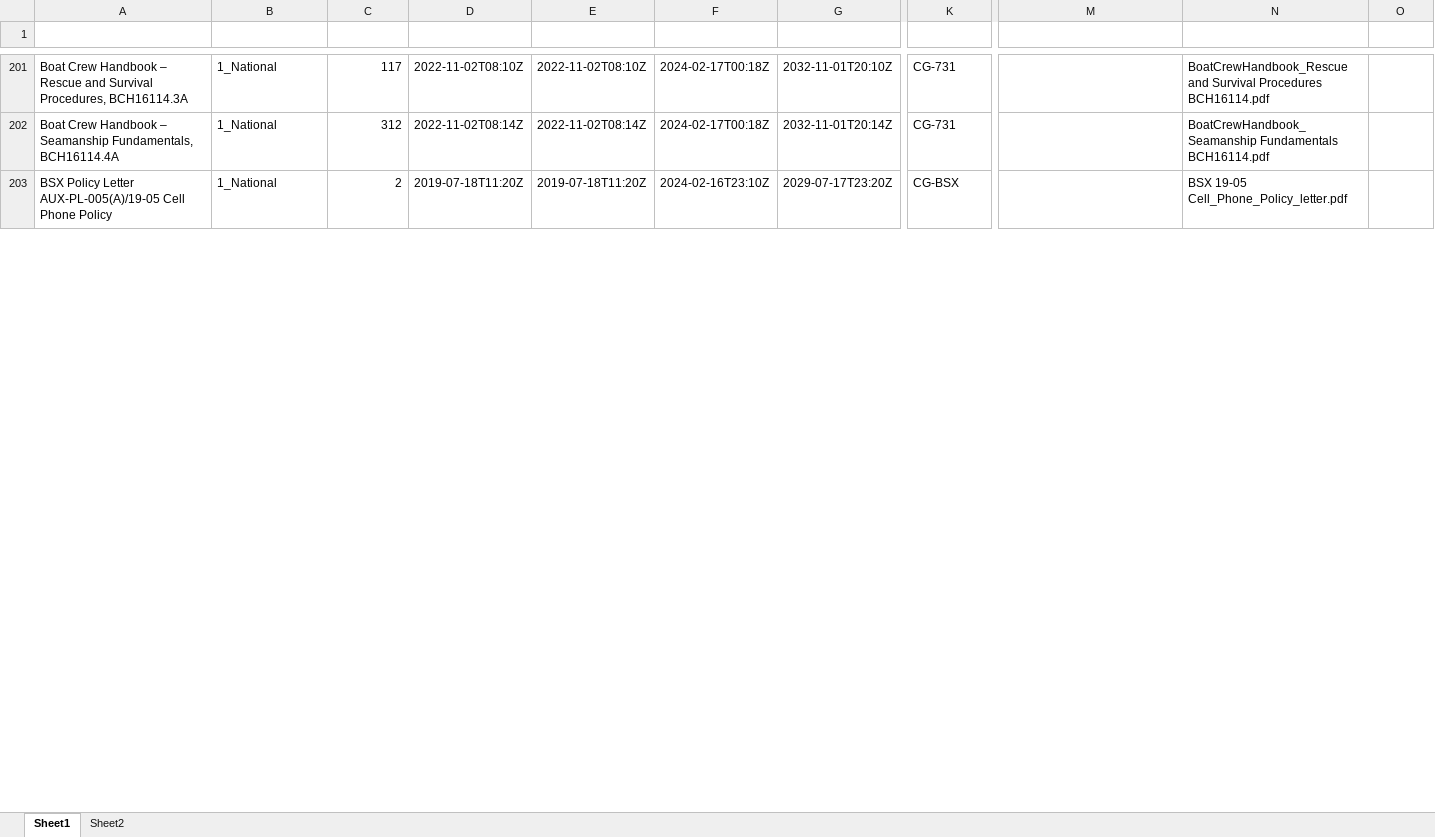
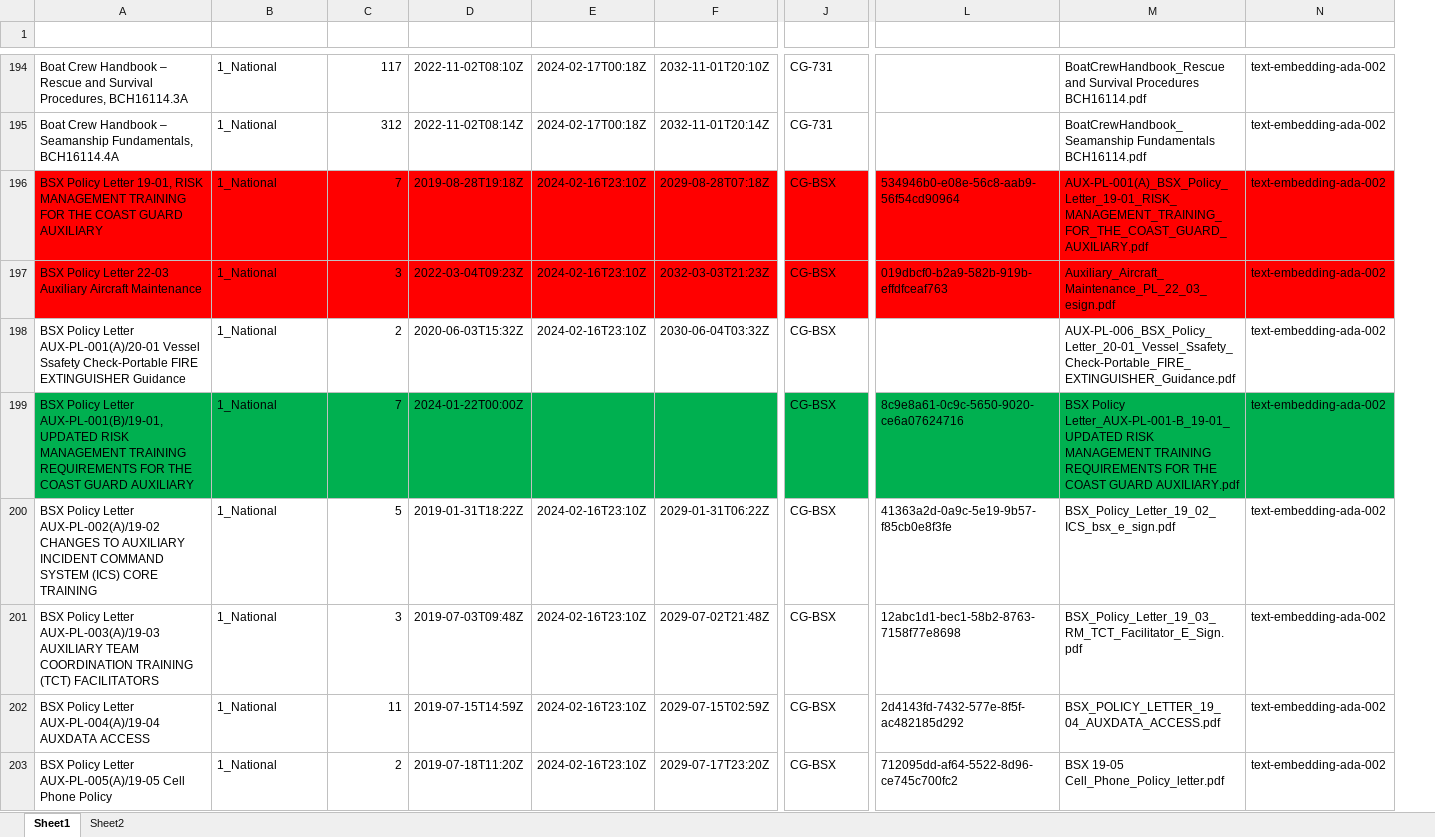
Before and after one commit to drew-wks/ASK, an Excel workbook: library_admin/v2__planned_library_catalog_2024-11-03.xlsx, sheet Sheet1, drawn as a sheet; only a part is shown, gaps mark what is left out; values as stored, in another font and other column widths than the file's, no borders; table styles not drawn; removed rows and columns are numbered as before the commit, all else as after; rows hold the shown columns only; the diff covers the shown part only; the diff names each change by its address in the sheet, - before the commit and + after, or states it on an @@ line.

```diff
--- a/library_admin/v2__planned_library_catalog_2024-11-03.xlsx (sheet Sheet1)
+++ b/library_admin/v2__planned_library_catalog_2024-11-03.xlsx (sheet Sheet1)
-column D (creation_date), rows 201-203: 2022-11-02T08:10Z | 2022-11-02T08:14Z | 2019-07-18T11:20Z
-column O (Column1), empty
+column N (embedding), rows 194-195: text-embedding-ada-002 | text-embedding-ada-002; row 203: text-embedding-ada-002
+row 196: BSX Policy Letter 19-01, RISK MANAGEMENT TRAINING FOR THE COAST GUARD AUXILIARY | 1_National | 7 | 2019-08-28T19:18Z | 2024-02-16T23:10Z | 2029-08-28T07:18Z | CG-BSX | 534946b0-e08e-56c8-aab9-56f54cd90964 | AUX-PL-001(A)_BSX_Policy_Letter_19-01_RISK_MANAGEMENT_TRAINING_FOR_THE_COAST_GUARD_AUXILIARY.pdf | text-embedding-ada-002
+row 197: BSX Policy Letter 22-03 Auxiliary Aircraft Maintenance | 1_National | 3 | 2022-03-04T09:23Z | 2024-02-16T23:10Z | 2032-03-03T21:23Z | CG-BSX | 019dbcf0-b2a9-582b-919b-effdfceaf763 | Auxiliary_Aircraft_Maintenance_PL_22_03_esign.pdf | text-embedding-ada-002
@@ row 150 moved to row 198: BSX Policy Letter AUX-PL-001(A)/20-01 Ve… @@
+row 199: BSX Policy Letter AUX-PL-001(B)/19-01, UPDATED RISK MANAGEMENT TRAINING REQUIREMENTS FOR THE COAST GUARD AUXILIARY | 1_National | 7 | 2024-01-22T00:00Z |  |  | CG-BSX | 8c9e8a61-0c9c-5650-9020-ce6a07624716 | BSX Policy Letter_AUX-PL-001-B_19-01_UPDATED RISK MANAGEMENT TRAINING REQUIREMENTS FOR THE COAST GUARD AUXILIARY.pdf | text-embedding-ada-002
+row 200: BSX Policy Letter AUX-PL-002(A)/19-02 CHANGES TO AUXILIARY INCIDENT COMMAND SYSTEM (ICS) CORE TRAINING | 1_National | 5 | 2019-01-31T18:22Z | 2024-02-16T23:10Z | 2029-01-31T06:22Z | CG-BSX | 41363a2d-0a9c-5e19-9b57-f85cb0e8f3fe | BSX_Policy_Letter_19_02_ICS_bsx_e_sign.pdf | text-embedding-ada-002
+row 201: BSX Policy Letter AUX-PL-003(A)/19-03 AUXILIARY TEAM COORDINATION TRAINING (TCT) FACILITATORS | 1_National | 3 | 2019-07-03T09:48Z | 2024-02-16T23:10Z | 2029-07-02T21:48Z | CG-BSX | 12abc1d1-bec1-58b2-8763-7158f77e8698 | BSX_Policy_Letter_19_03_RM_TCT_Facilitator_E_Sign.pdf | text-embedding-ada-002
+row 202: BSX Policy Letter AUX-PL-004(A)/19-04 AUXDATA ACCESS | 1_National | 11 | 2019-07-15T14:59Z | 2024-02-16T23:10Z | 2029-07-15T02:59Z | CG-BSX | 2d4143fd-7432-577e-8f5f-ac482185d292 | BSX_POLICY_LETTER_19_04_AUXDATA_ACCESS.pdf | text-embedding-ada-002
-L203 (pdf_id): (empty)
+L203 (pdf_id): 712095dd-af64-5522-8d96-ce745c700fc2
```
Also changed, not shown: 46 added rows, 52 removed rows, 8 moved rows, 196 edited cells and cell formats elsewhere in this sheet, 5 other files.
